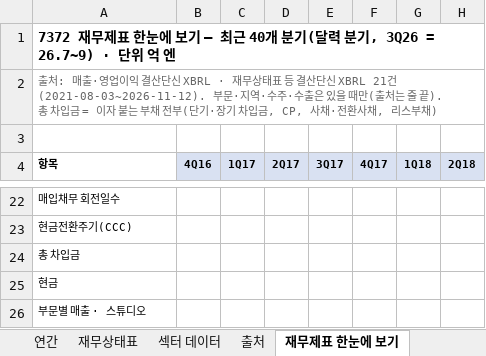
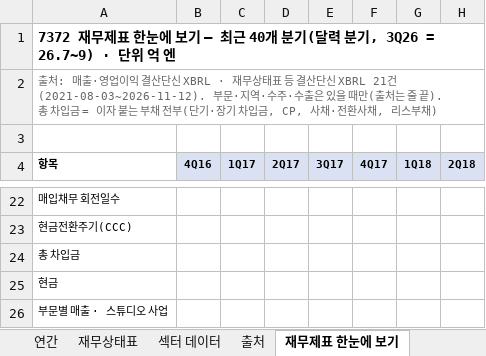
Before and after one commit to minwook1011/earnings-screener, an Excel workbook: docs/data/jp/xlsx/7372.xlsx, sheet 재무제표 한눈에 보기, drawn as a sheet; only a part is shown, gaps mark what is left out; values as stored, in another font and other column widths than the file's, no borders; charts and pictures not drawn; the diff names each change by its address in the sheet, - before the commit and + after, or states it on an @@ line.

```diff
--- a/docs/data/jp/xlsx/7372.xlsx (sheet 재무제표 한눈에 보기)
+++ b/docs/data/jp/xlsx/7372.xlsx (sheet 재무제표 한눈에 보기)
-A26 (항목): 부문별 매출 · 스튜디오
+A26 (항목): 부문별 매출 · 스튜디오 사업
```
Also changed, not shown: sheet 연간, 2 other files.
